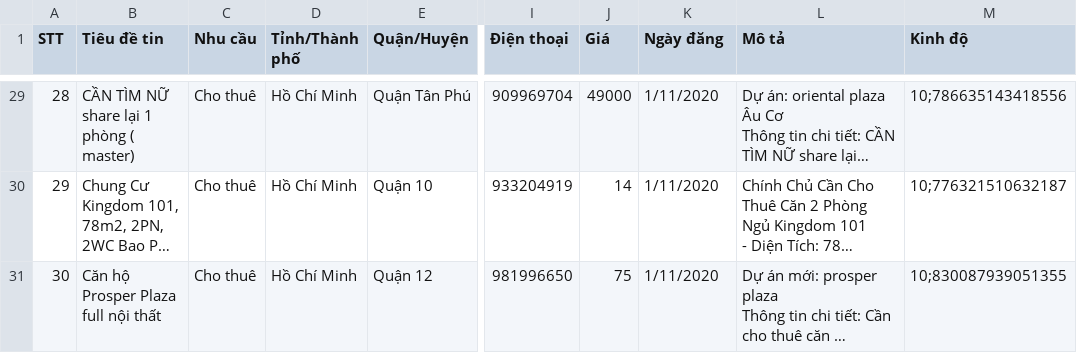
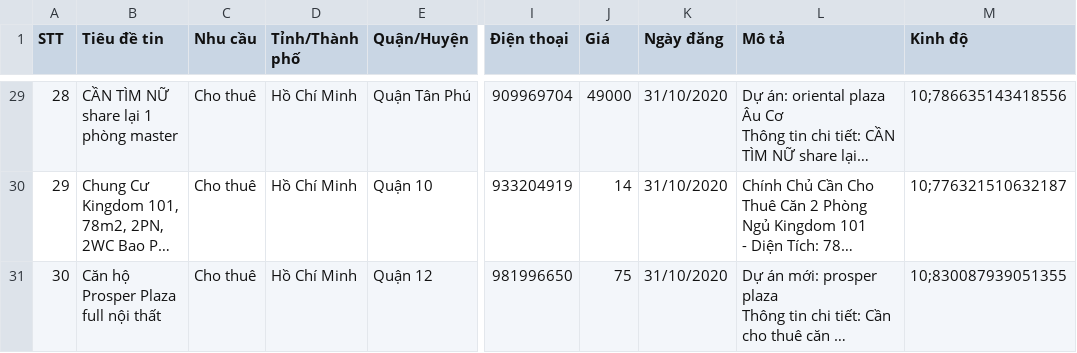
Before and after one commit to PhamHuynhThanhLam/DOAN_3, a CSV file: DULIEU/dulieutest.csv, drawn as a sheet; only a part is shown, gaps mark what is left out; long unchanged cells end in …; the diff covers the shown part only; the diff names each change by its address in the sheet, - before the commit and + after, or states it on an @@ line.

```diff
--- a/DULIEU/dulieutest.csv
+++ b/DULIEU/dulieutest.csv
-B29 (Tiêu đề tin): CẦN TÌM NỮ share lại 1 phòng ( master)
+B29 (Tiêu đề tin): CẦN TÌM NỮ share lại 1 phòng master
-K29:K31 (Ngày đăng): 1/11/2020
+K29:K31 (Ngày đăng): 31/10/2020
```
Also changed, not shown: 1 added row and 45 edited cells elsewhere in this file, 4 other files.
